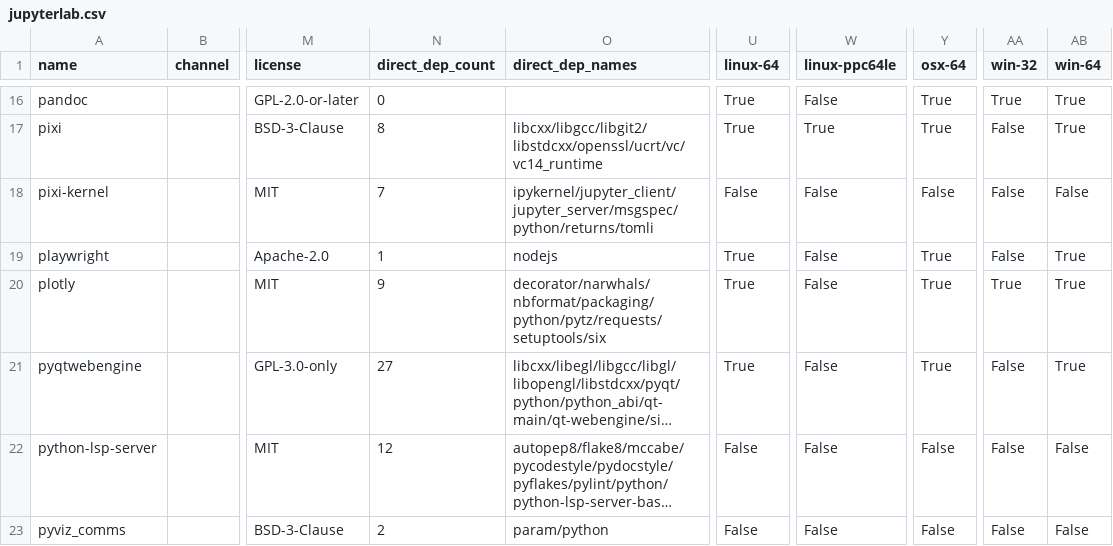
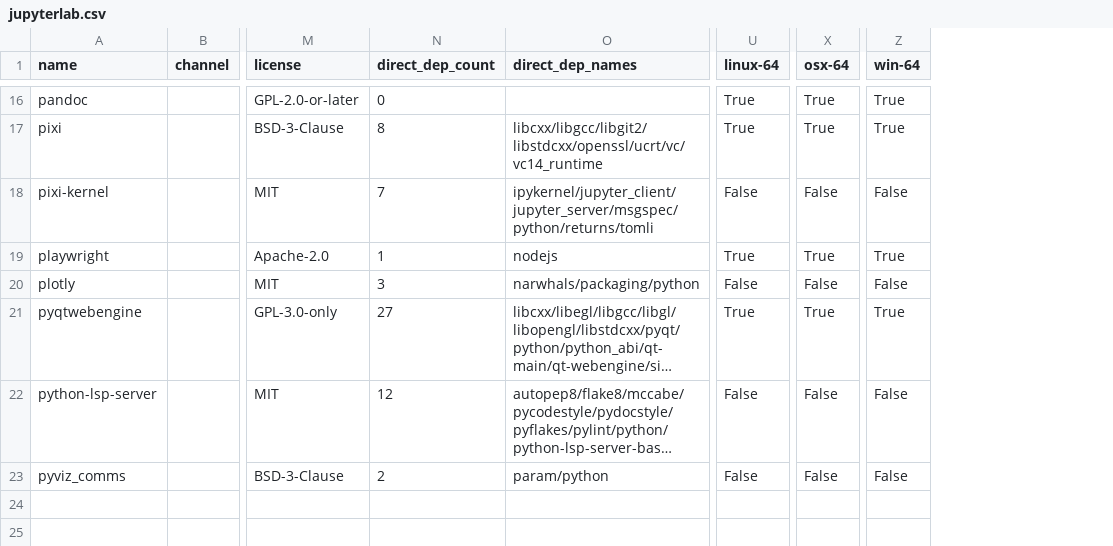
Before and after one commit to ickc/bootstrapping-os-environments, a CSV file: conda/jupyterlab.csv, drawn as a sheet; only a part is shown, gaps mark what is left out; long unchanged cells end in …; removed rows and columns are numbered as before the commit, all else as after; the diff covers the shown part only; the diff names each change by its address in the sheet, - before the commit and + after, or states it on an @@ line.

```diff
--- a/conda/jupyterlab.csv
+++ b/conda/jupyterlab.csv
-column W (linux-ppc64le), rows 16-23: False | True | False | False | False | False | False | False
-column AA (win-32), rows 16-23: True | False | False | False | True | False | False | False
-N20 (direct_dep_count): 9
+N20 (direct_dep_count): 3
-O20 (direct_dep_names): decorator/narwhals/nbformat/packaging/python/pytz/requests/setuptools/six
+O20 (direct_dep_names): narwhals/packaging/python
-U20 (linux-64): True
+U20 (linux-64): False
-X20 (osx-64): True
+X20 (osx-64): False
-Z20 (win-64): True
+Z20 (win-64): False
```
Also changed, not shown: 34 edited cells elsewhere in this file, conda/conda.csv, conda/system.csv.
